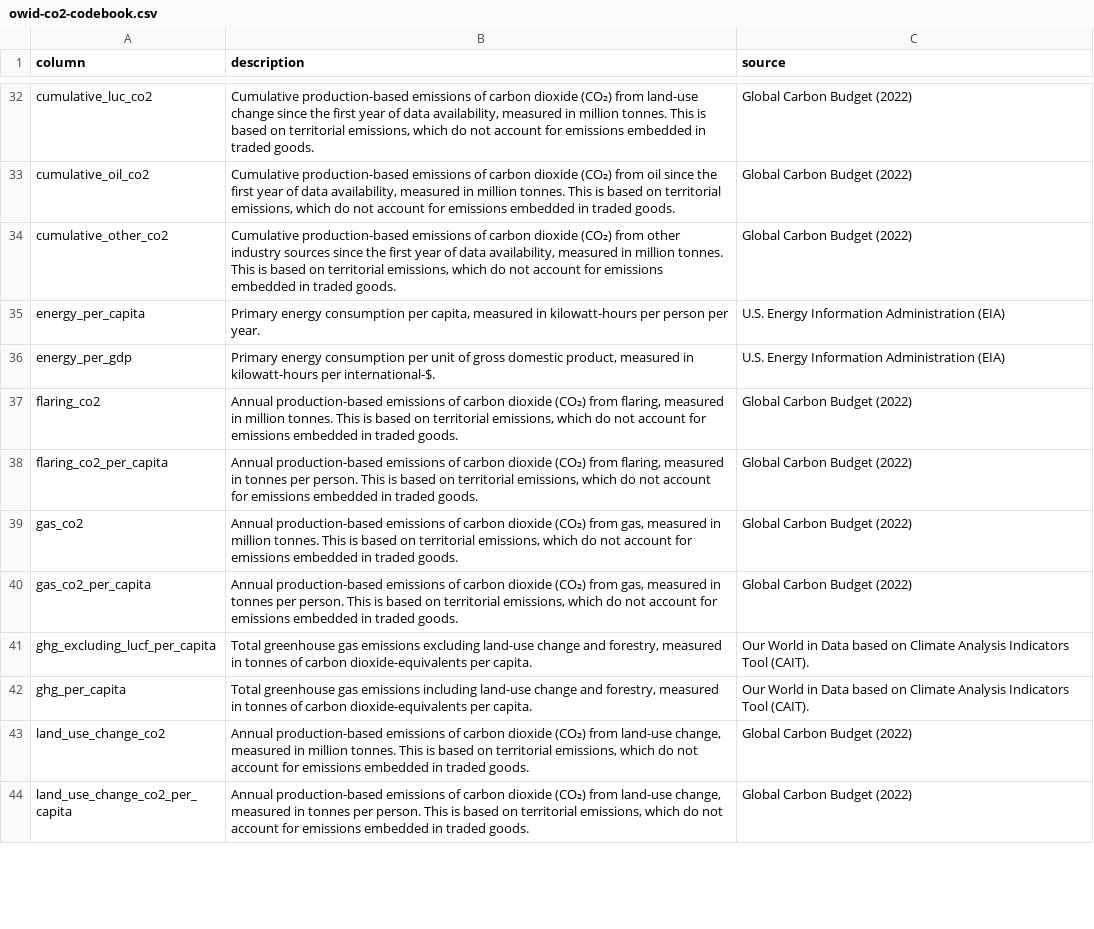
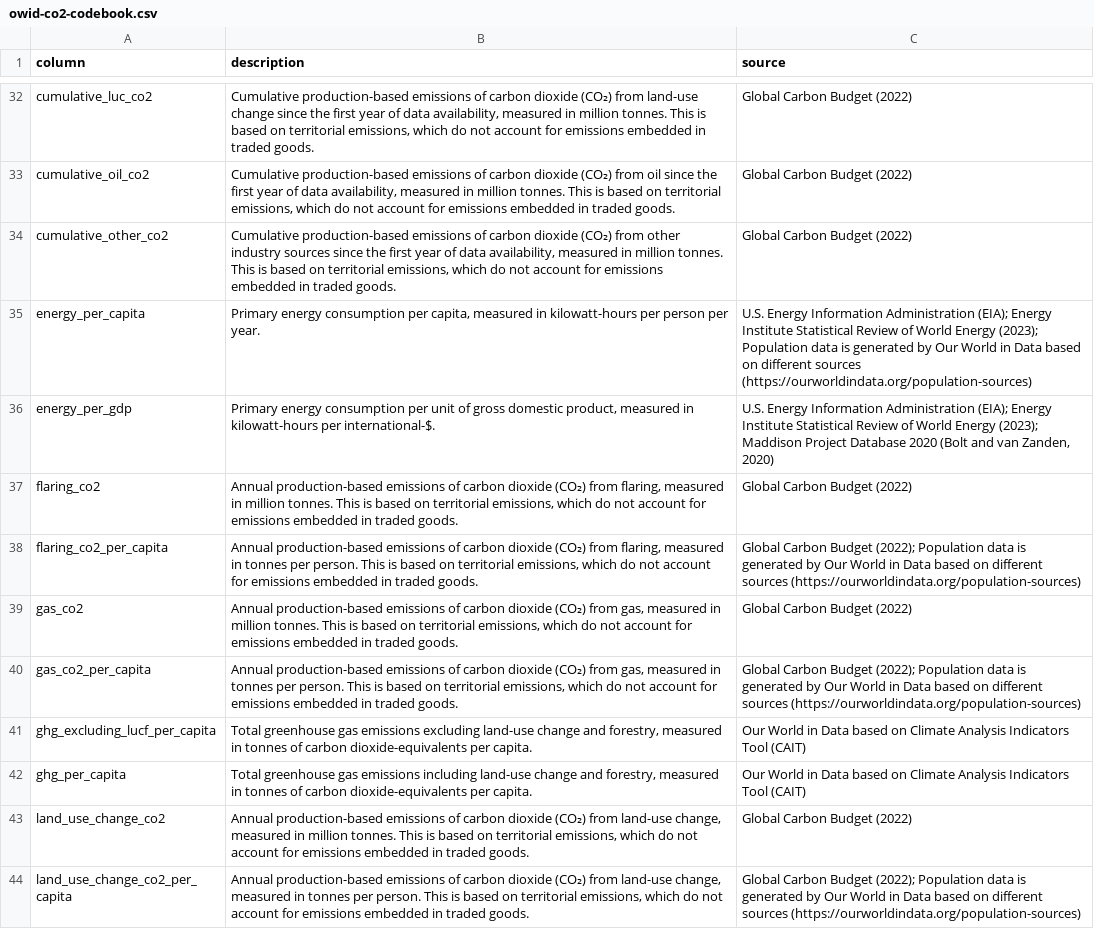
Before and after one commit to owid/co2-data, a CSV file: owid-co2-codebook.csv, drawn as a sheet; only a part is shown, gaps mark what is left out; the diff covers the shown part only.

Commit message:
Improve codebook, where some sources were missing

```diff
--- a/owid-co2-codebook.csv
+++ b/owid-co2-codebook.csv
@@ -34,11 +34,11 @@ cumulative_oil_co2,"Cumulative production-based emissions of carbon dioxide (CO
 cumulative_other_co2,"Cumulative production-based emissions of carbon dioxide (CO₂) from other industry sources since the first year of data availability, measured in million tonnes. This is based on territorial emissions, which do not account for emissions embedded in traded goods.",Global Carbon Budget (2022)
-energy_per_capita,"Primary energy consumption per capita, measured in kilowatt-hours per person per year.",U.S. Energy Information Administration (EIA)
-energy_per_gdp,"Primary energy consumption per unit of gross domestic product, measured in kilowatt-hours per international-$.",U.S. Energy Information Administration (EIA)
+energy_per_capita,"Primary energy consumption per capita, measured in kilowatt-hours per person per year.",U.S. Energy Information Administration (EIA); Energy Institute Statistical Review of World Energy (2023); Population data is generated by Our World in Data based on different sources (https://ourworldindata.org/population-sources)
+energy_per_gdp,"Primary energy consumption per unit of gross domestic product, measured in kilowatt-hours per international-$.","U.S. Energy Information Administration (EIA); Energy Institute Statistical Review of World Energy (2023); Maddison Project Database 2020 (Bolt and van Zanden, 2020)"
 flaring_co2,"Annual production-based emissions of carbon dioxide (CO₂) from flaring, measured in million tonnes. This is based on territorial emissions, which do not account for emissions embedded in traded goods.",Global Carbon Budget (2022)
-flaring_co2_per_capita,"Annual production-based emissions of carbon dioxide (CO₂) from flaring, measured in tonnes per person. This is based on territorial emissions, which do not account for emissions embedded in traded goods.",Global Carbon Budget (2022)
+flaring_co2_per_capita,"Annual production-based emissions of carbon dioxide (CO₂) from flaring, measured in tonnes per person. This is based on territorial emissions, which do not account for emissions embedded in traded goods.",Global Carbon Budget (2022); Population data is generated by Our World in Data based on different sources (https://ourworldindata.org/population-sources)
 gas_co2,"Annual production-based emissions of carbon dioxide (CO₂) from gas, measured in million tonnes. This is based on territorial emissions, which do not account for emissions embedded in traded goods.",Global Carbon Budget (2022)
-gas_co2_per_capita,"Annual production-based emissions of carbon dioxide (CO₂) from gas, measured in tonnes per person. This is based on territorial emissions, which do not account for emissions embedded in traded goods.",Global Carbon Budget (2022)
-ghg_excluding_lucf_per_capita,"Total greenhouse gas emissions excluding land-use change and forestry, measured in tonnes of carbon dioxide-equivalents per capita.",Our World in Data based on Climate Analysis Indicators Tool (CAIT).
-ghg_per_capita,"Total greenhouse gas emissions including land-use change and forestry, measured in tonnes of carbon dioxide-equivalents per capita.",Our World in Data based on Climate Analysis Indicators Tool (CAIT).
+gas_co2_per_capita,"Annual production-based emissions of carbon dioxide (CO₂) from gas, measured in tonnes per person. This is based on territorial emissions, which do not account for emissions embedded in traded goods.",Global Carbon Budget (2022); Population data is generated by Our World in Data based on different sources (https://ourworldindata.org/population-sources)
+ghg_excluding_lucf_per_capita,"Total greenhouse gas emissions excluding land-use change and forestry, measured in tonnes of carbon dioxide-equivalents per capita.",Our World in Data based on Climate Analysis Indicators Tool (CAIT)
+ghg_per_capita,"Total greenhouse gas emissions including land-use change and forestry, measured in tonnes of carbon dioxide-equivalents per capita.",Our World in Data based on Climate Analysis Indicators Tool (CAIT)
 land_use_change_co2,"Annual production-based emissions of carbon dioxide (CO₂) from land-use change, measured in million tonnes. This is based on territorial emissions, which do not account for emissions embedded in traded goods.",Global Carbon Budget (2022)
-land_use_change_co2_per_capita,"Annual production-based emissions of carbon dioxide (CO₂) from land-use change, measured in tonnes per person. This is based on territorial emissions, which do not account for emissions embedded in traded goods.",Global Carbon Budget (2022)
+land_use_change_co2_per_capita,"Annual production-based emissions of carbon dioxide (CO₂) from land-use change, measured in tonnes per person. This is based on territorial emissions, which do not account for emissions embedded in traded goods.",Global Carbon Budget (2022); Population data is generated by Our World in Data based on different sources (https://ourworldindata.org/population-sources)
```
Also changed, not shown: 19 edited cells elsewhere in this file.
